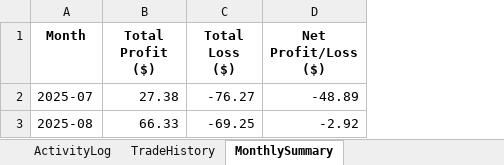
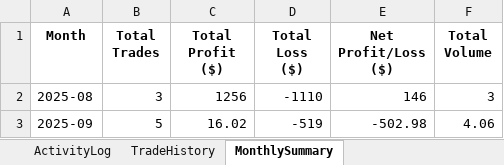
Before and after one commit to harmansaini29/goldiebot-backend, an Excel workbook: logs/trading_report.xlsx, sheet MonthlySummary, drawn as a sheet; values as stored, in another font and other column widths than the file's, no borders; removed rows and columns are numbered as before the commit, all else as after; the diff names each change by its address in the sheet, - before the commit and + after, or states it on an @@ line.

```diff
--- a/logs/trading_report.xlsx (sheet MonthlySummary)
+++ b/logs/trading_report.xlsx (sheet MonthlySummary)
+column B (Total Trades), row 2: 3
+column F (Total Volume), row 2: 3
-row 2: 2025-07 | 27.38 | -76.27 | -48.89
-C2 (Total Profit ($)): 66.33
+C2 (Total Profit ($)): 1256
-D2 (Total Loss ($)): -69.25
+D2 (Total Loss ($)): -1110
-E2 (Net Profit/Loss ($)): -2.92
+E2 (Net Profit/Loss ($)): 146
+row 3: 2025-09 | 5 | 16.02 | -519 | -502.98 | 4.06
```
Also changed, not shown: sheet ActivityLog, sheet TradeHistory, 22 other files.
